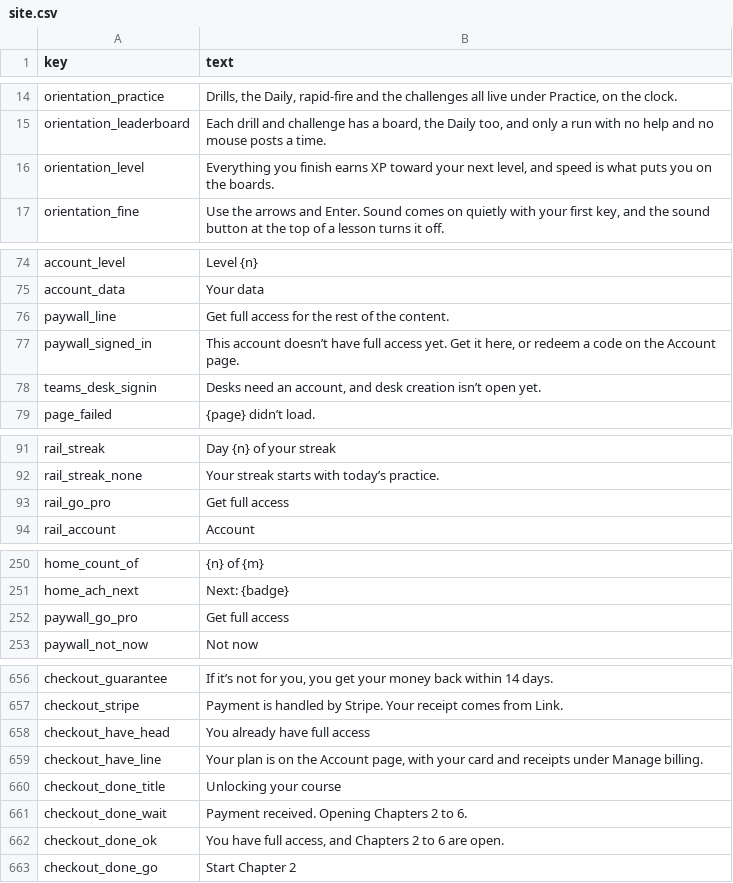
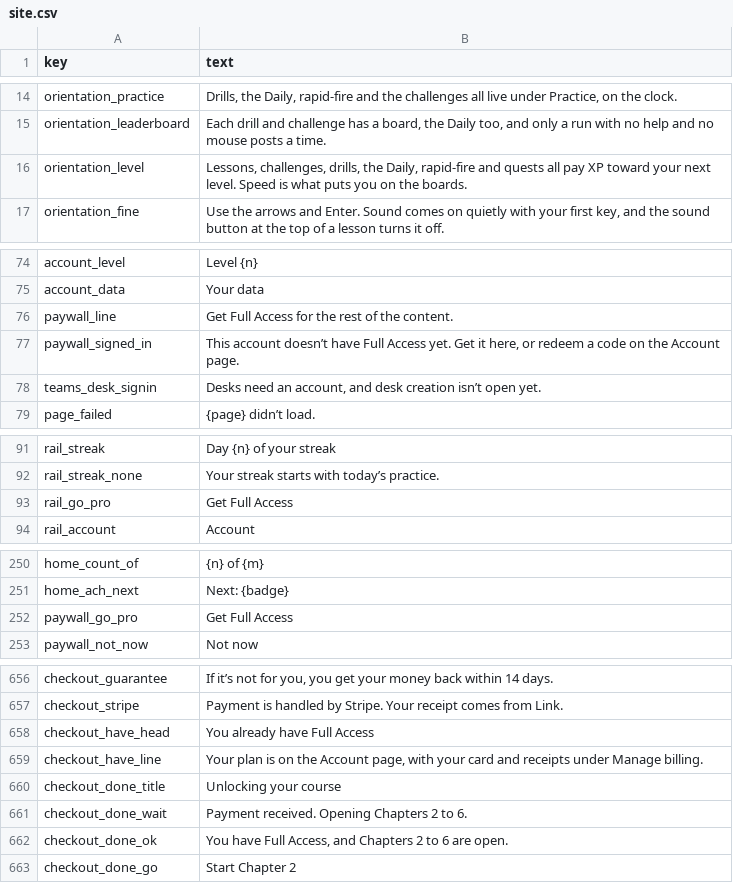
Before and after one commit to rathunter69/Hotkey.gg, a CSV file: app2/content/copy/site.csv, drawn as a sheet; only a part is shown, gaps mark what is left out; the diff covers the shown part only.

```diff
--- a/app2/content/copy/site.csv
+++ b/app2/content/copy/site.csv
@@ -15,3 +15,3 @@ orientation_practice,"Drills, the Daily, rapid-fire and the challenges all live
 orientation_leaderboard,"Each drill and challenge has a board, the Daily too, and only a run with no help and no mouse posts a time."
-orientation_level,"Everything you finish earns XP toward your next level, and speed is what puts you on the boards."
+orientation_level,"Lessons, challenges, drills, the Daily, rapid-fire and quests all pay XP toward your next level. Speed is what puts you on the boards."
 orientation_fine,"Use the arrows and Enter. Sound comes on quietly with your first key, and the sound button at the top of a lesson turns it off."
@@ -75,4 +75,4 @@ account_level,Level {n}
 account_data,Your data
-paywall_line,Get full access for the rest of the content.
-paywall_signed_in,"This account doesn’t have full access yet. Get it here, or redeem a code on the Account page."
+paywall_line,Get Full Access for the rest of the content.
+paywall_signed_in,"This account doesn’t have Full Access yet. Get it here, or redeem a code on the Account page."
 teams_desk_signin,"Desks need an account, and desk creation isn’t open yet."
@@ -92,3 +92,3 @@ rail_streak,Day {n} of your streak
 rail_streak_none,Your streak starts with today’s practice.
-rail_go_pro,Get full access
+rail_go_pro,Get Full Access
 rail_account,Account
@@ -251,3 +251,3 @@ home_count_of,{n} of {m}
 home_ach_next,Next: {badge}
-paywall_go_pro,Get full access
+paywall_go_pro,Get Full Access
 paywall_not_now,Not now
@@ -657,3 +657,3 @@ checkout_guarantee,"If it’s not for you, you get your money back within 14 day
 checkout_stripe,Payment is handled by Stripe. Your receipt comes from Link.
-checkout_have_head,You already have full access
+checkout_have_head,You already have Full Access
 checkout_have_line,"Your plan is on the Account page, with your card and receipts under Manage billing."
@@ -661,3 +661,3 @@ checkout_done_title,Unlocking your course
 checkout_done_wait,Payment received. Opening Chapters 2 to 6.
-checkout_done_ok,"You have full access, and Chapters 2 to 6 are open."
+checkout_done_ok,"You have Full Access, and Chapters 2 to 6 are open."
 checkout_done_go,Start Chapter 2
```
Also changed, not shown: 7 edited cells elsewhere in this file, 12 other files.
